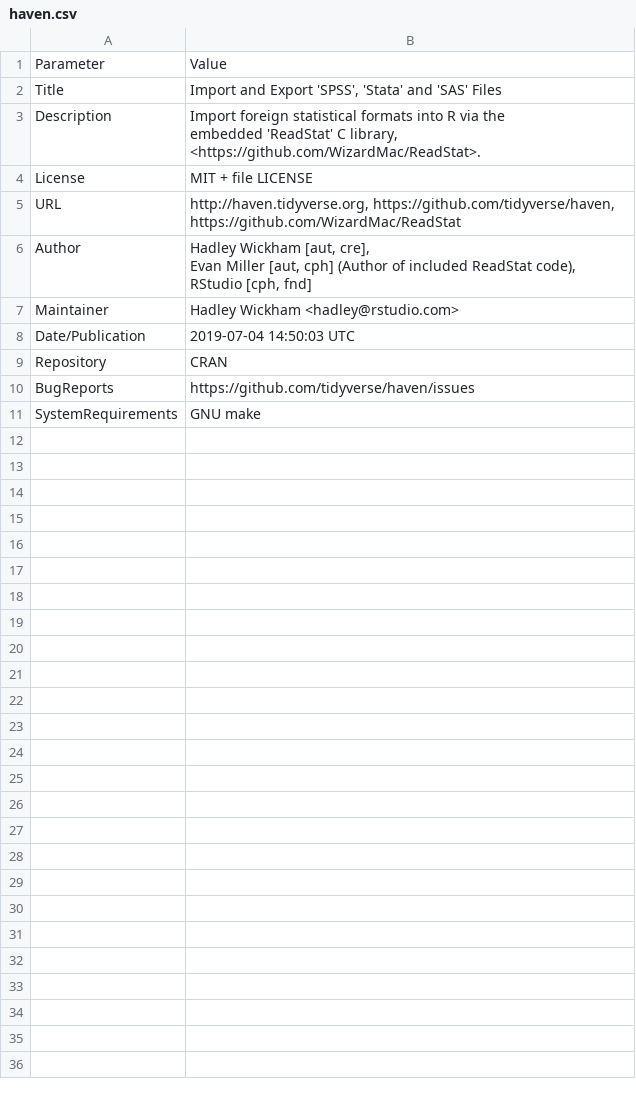
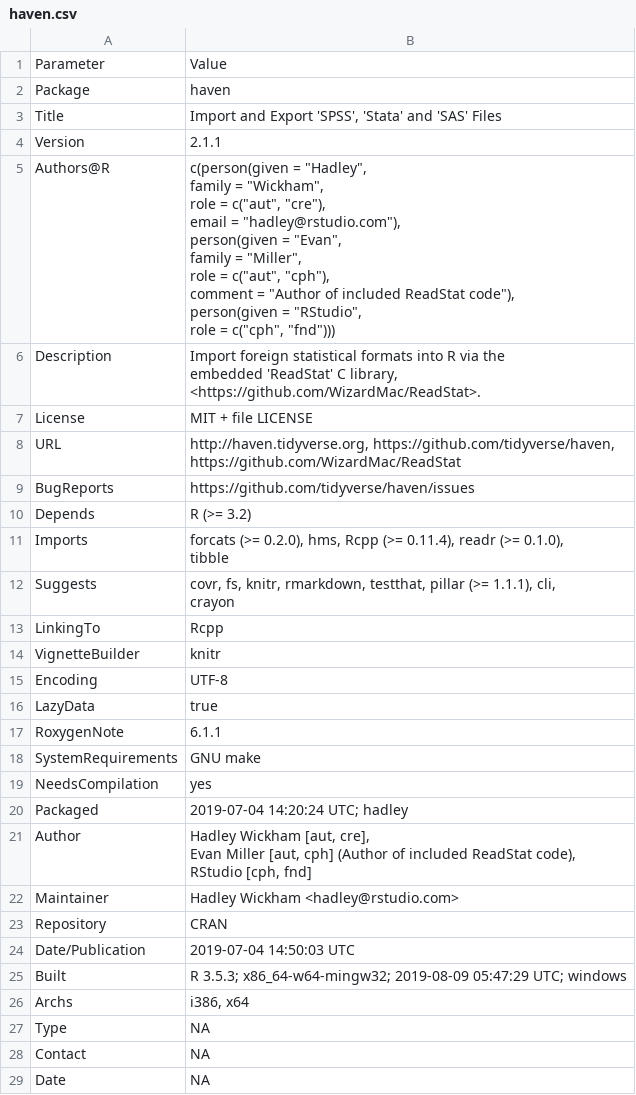
Before and after one commit to pharmaR/rpharma2019, a CSV file: risk_metrics/app/data/haven.csv, drawn as a sheet; only a part is shown; the diff covers the shown part only.

```diff
--- a/risk_metrics/app/data/haven.csv
+++ b/risk_metrics/app/data/haven.csv
@@ -1,3 +1,15 @@
 Parameter,Value
+Package,haven
 Title,"Import and Export 'SPSS', 'Stata' and 'SAS' Files"
+Version,2.1.1
+Authors@R,"c(person(given = ""Hadley"",
+family = ""Wickham"",
+role = c(""aut"", ""cre""),
+email = ""hadley@rstudio.com""),
+person(given = ""Evan"",
+family = ""Miller"",
+role = c(""aut"", ""cph""),
+comment = ""Author of included ReadStat code""),
+person(given = ""RStudio"",
+role = c(""cph"", ""fnd"")))"
 Description,"Import foreign statistical formats into R via the
@@ -8,2 +20,16 @@ URL,"http://haven.tidyverse.org, https://github.com/tidyverse/haven,
 https://github.com/WizardMac/ReadStat"
+BugReports,https://github.com/tidyverse/haven/issues
+Depends,R (>= 3.2)
+Imports,"forcats (>= 0.2.0), hms, Rcpp (>= 0.11.4), readr (>= 0.1.0),
+tibble"
+Suggests,"covr, fs, knitr, rmarkdown, testthat, pillar (>= 1.1.1), cli,
+crayon"
+LinkingTo,Rcpp
+VignetteBuilder,knitr
+Encoding,UTF-8
+LazyData,true
+RoxygenNote,6.1.1
+SystemRequirements,GNU make
+NeedsCompilation,yes
+Packaged,2019-07-04 14:20:24 UTC; hadley
 Author,"Hadley Wickham [aut, cre],
@@ -12,5 +38,8 @@ RStudio [cph, fnd]"
 Maintainer,Hadley Wickham <hadley@rstudio.com>
+Repository,CRAN
 Date/Publication,2019-07-04 14:50:03 UTC
-Repository,CRAN
-BugReports,https://github.com/tidyverse/haven/issues
-SystemRequirements,GNU make
+Built,R 3.5.3; x86_64-w64-mingw32; 2019-08-09 05:47:29 UTC; windows
+Archs,"i386, x64"
+Type,NA
+Contact,NA
+Date,NA
```
Also changed, not shown: 1 added row elsewhere in this file, risk_metrics/app/data/RBesT.csv, risk_metrics/app/data/broom.csv, 9 other files.
